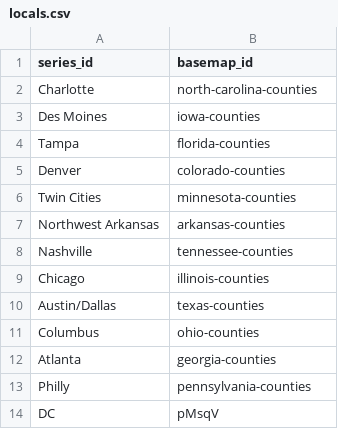
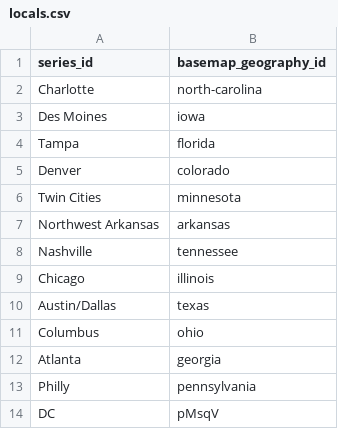
Before and after one commit to axiosvisuals/batch-datawrapper-generator, a CSV file: data/locals.csv, drawn as a sheet.

Commit message:
Auto basemap identifier
the list of locals is now geography neutral, and the basemap of the base chart will be used to determine which geography level should be use.

```diff
--- a/data/locals.csv
+++ b/data/locals.csv
@@ -1,14 +1,14 @@
-series_id,basemap_id
-Charlotte,north-carolina-counties
-Des Moines,iowa-counties
-Tampa,florida-counties
-Denver,colorado-counties
-Twin Cities,minnesota-counties
-Northwest Arkansas,arkansas-counties
-Nashville,tennessee-counties
-Chicago,illinois-counties
-Austin/Dallas,texas-counties
-Columbus,ohio-counties
-Atlanta,georgia-counties
-Philly,pennsylvania-counties
+series_id,basemap_geography_id
+Charlotte,north-carolina
+Des Moines,iowa
+Tampa,florida
+Denver,colorado
+Twin Cities,minnesota
+Northwest Arkansas,arkansas
+Nashville,tennessee
+Chicago,illinois
+Austin/Dallas,texas
+Columbus,ohio
+Atlanta,georgia
+Philly,pennsylvania
 DC,pMsqV
```
Also changed, not shown: 1 other file.
